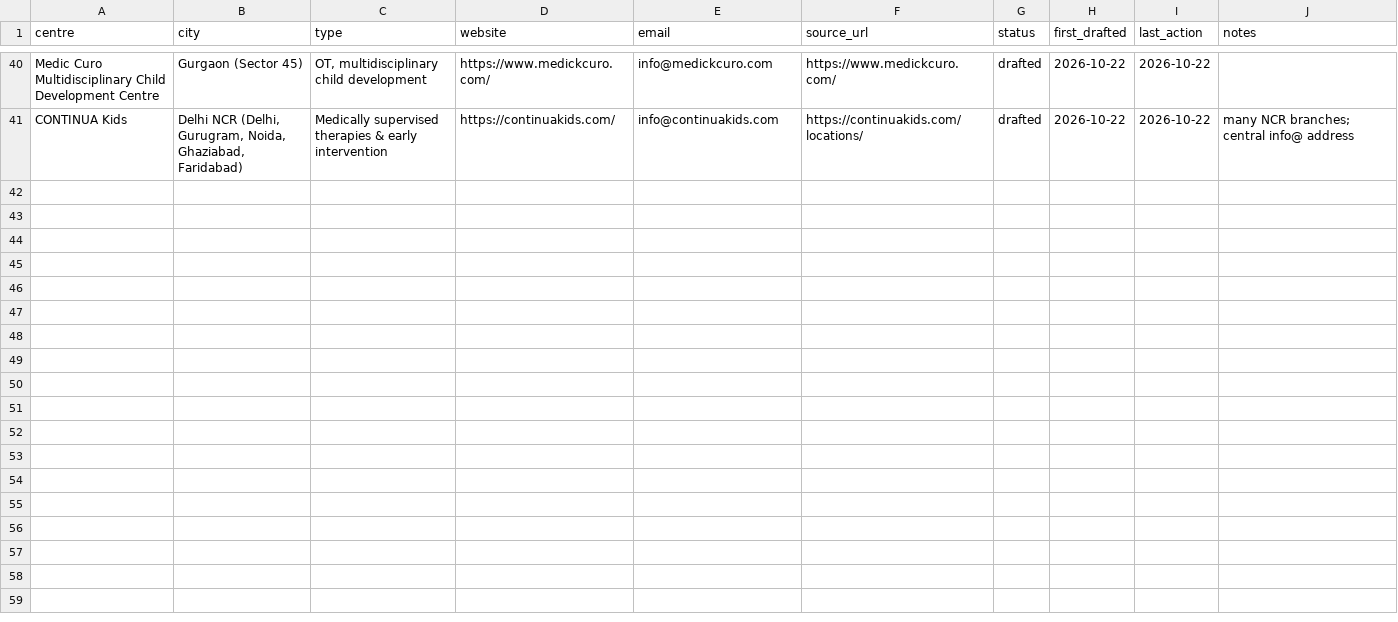
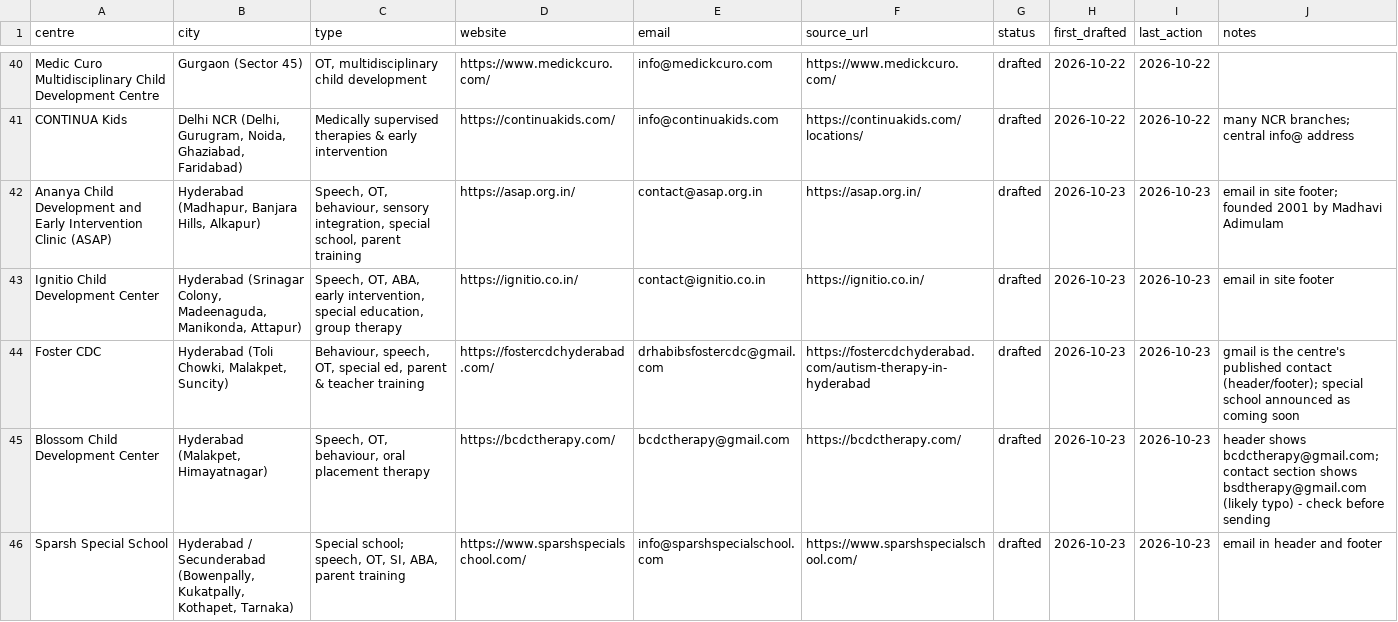
Before and after one commit to visualschedulesofficial-gif/visualschedules, a CSV file: marketing/leads.csv, drawn as a sheet; only a part is shown, gaps mark what is left out; the diff covers the shown part only; the diff names each change by its address in the sheet, - before the commit and + after, or states it on an @@ line.

```diff
--- a/marketing/leads.csv
+++ b/marketing/leads.csv
+row 42: Ananya Child Development and Early Intervention Clinic (ASAP) | Hyderabad (Madhapur, Banjara Hills, Alkapur) | Speech, OT, behaviour, sensory integration, special school, parent training | https://asap.org.in/ | contact@asap.org.in | https://asap.org.in/ | drafted | 2026-10-23 | 2026-10-23 | email in site footer; founded 2001 by Madhavi Adimulam
+row 43: Ignitio Child Development Center | Hyderabad (Srinagar Colony, Madeenaguda, Manikonda, Attapur) | Speech, OT, ABA, early intervention, special education, group therapy | https://ignitio.co.in/ | contact@ignitio.co.in | https://ignitio.co.in/ | drafted | 2026-10-23 | 2026-10-23 | email in site footer
+row 44: Foster CDC | Hyderabad (Toli Chowki, Malakpet, Suncity) | Behaviour, speech, OT, special ed, parent & teacher training | https://fostercdchyderabad.com/ | drhabibsfostercdc@gmail.com | https://fostercdchyderabad.com/autism-therapy-in-hyderabad | drafted | 2026-10-23 | 2026-10-23 | gmail is the centre's published contact (header/footer); special school announced as coming soon
+row 45: Blossom Child Development Center | Hyderabad (Malakpet, Himayatnagar) | Speech, OT, behaviour, oral placement therapy | https://bcdctherapy.com/ | bcdctherapy@gmail.com | https://bcdctherapy.com/ | drafted | 2026-10-23 | 2026-10-23 | header shows bcdctherapy@gmail.com; contact section shows bsdtherapy@gmail.com (likely typo) - check before sending
+row 46: Sparsh Special School | Hyderabad / Secunderabad (Bowenpally, Kukatpally, Kothapet, Tarnaka) | Special school; speech, OT, SI, ABA, parent training | https://www.sparshspecialschool.com/ | info@sparshspecialschool.com | https://www.sparshspecialschool.com/ | drafted | 2026-10-23 | 2026-10-23 | email in header and footer
```
Also changed, not shown: 5 added rows elsewhere in this file, 1 other file.
